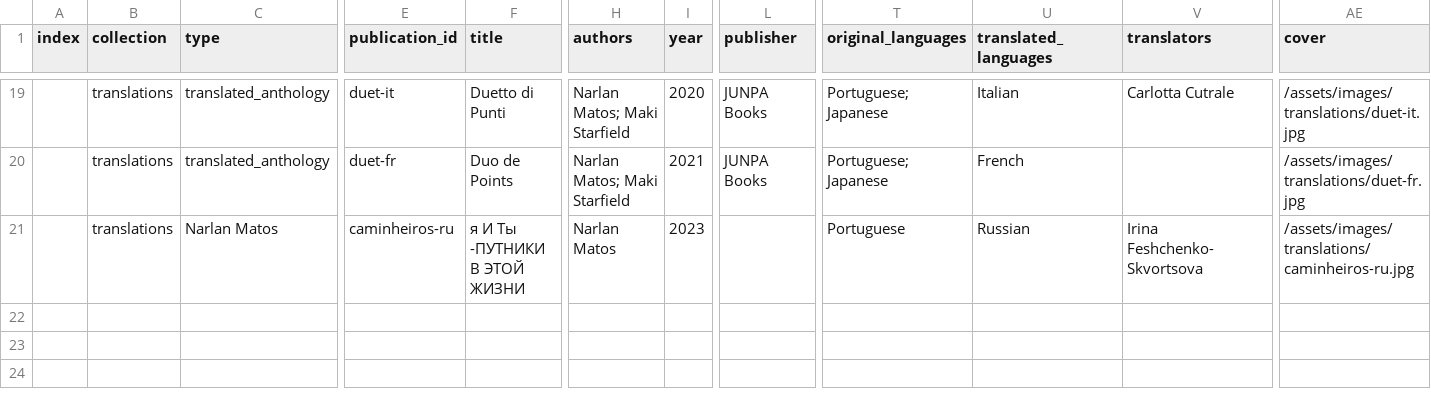
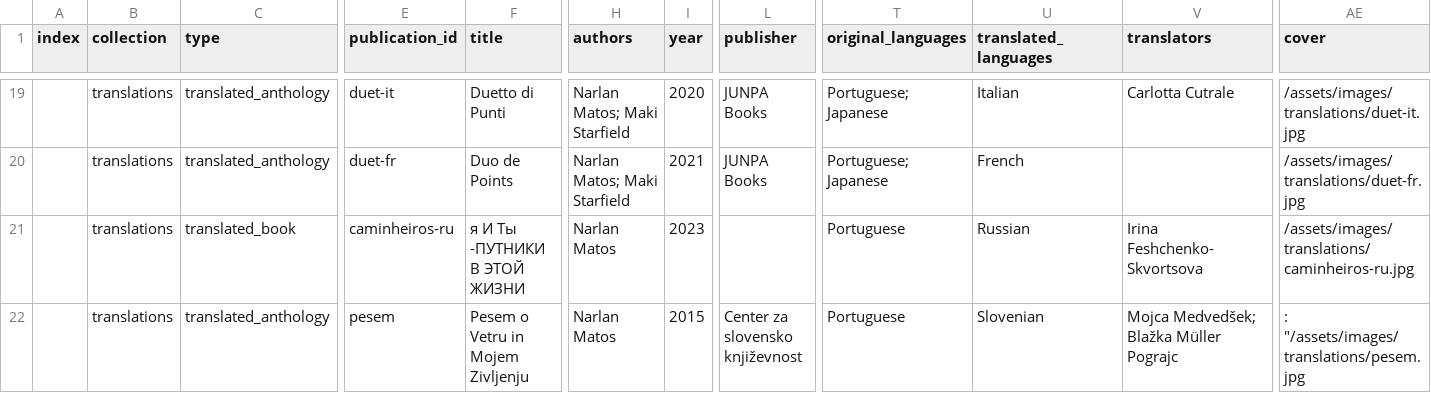
Before and after one commit to narlanmatos/narlanmatos.github.io, a CSV file: _data/publications.csv, drawn as a sheet; only a part is shown, gaps mark what is left out; rows hold the shown columns only; the diff names each change by its address in the sheet, - before the commit and + after, or states it on an @@ line.

Commit message:
update pesem

```diff
--- a/_data/publications.csv
+++ b/_data/publications.csv
-C21 (type): Narlan Matos
+C21 (type): translated_book
+row 22:  | translations | translated_anthology | pesem | Pesem o Vetru in Mojem Zivljenju | Narlan Matos | 2015 | Center za slovensko književnost | Portuguese | Slovenian | Mojca Medvedšek; Blažka Müller Pograjc | : "/assets/images/translations/pesem.jpg
```
Also changed, not shown: 1 other file.
